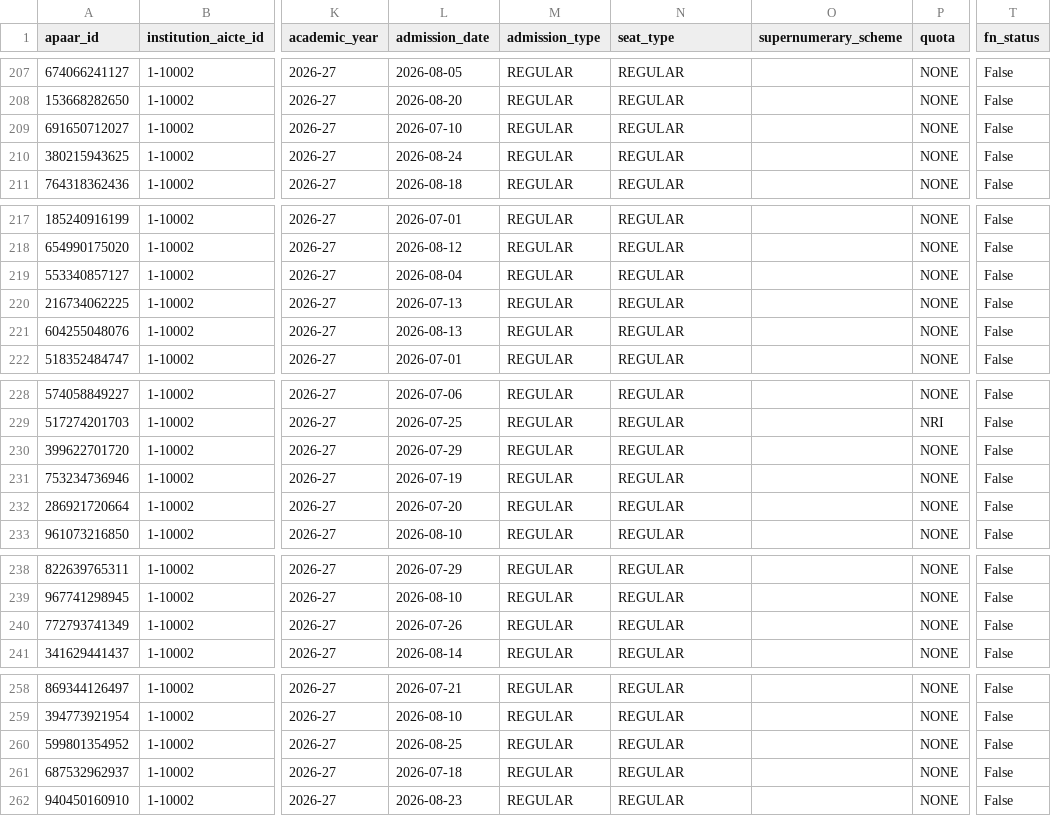
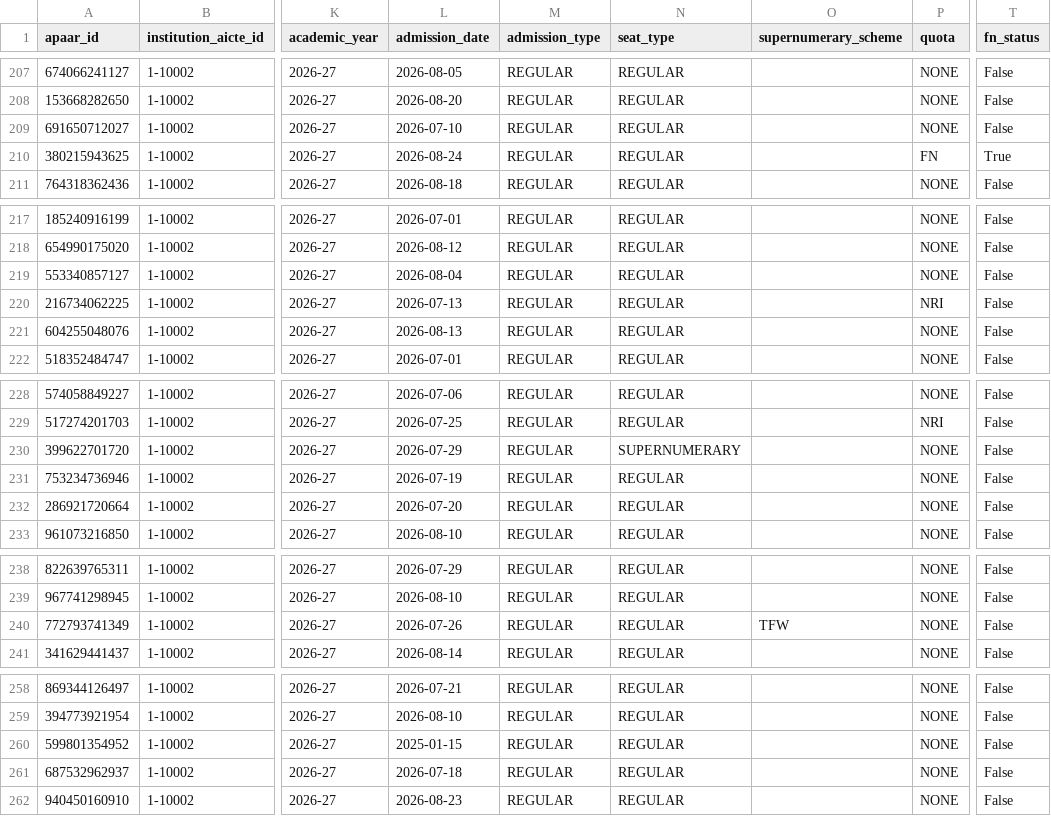
Before and after one commit to Paras131206/PLS-SIH-JITADO, a CSV file: data/synthetic/students_with_defects.csv, drawn as a sheet; only a part is shown, gaps mark what is left out; the diff covers the shown part only; the diff names each change by its address in the sheet, - before the commit and + after, or states it on an @@ line.

```diff
--- a/data/synthetic/students_with_defects.csv
+++ b/data/synthetic/students_with_defects.csv
-P210 (quota): NONE
+P210 (quota): FN
-T210 (fn_status): False
+T210 (fn_status): True
-P220 (quota): NONE
+P220 (quota): NRI
-N230 (seat_type): REGULAR
+N230 (seat_type): SUPERNUMERARY
-O240 (supernumerary_scheme): (empty)
+O240 (supernumerary_scheme): TFW
-L260 (admission_date): 2026-08-25
+L260 (admission_date): 2025-01-15
```
Also changed, not shown: 32 edited cells elsewhere in this file, data/synthetic/registry.csv, data/synthetic/students.csv, 19 other files.
